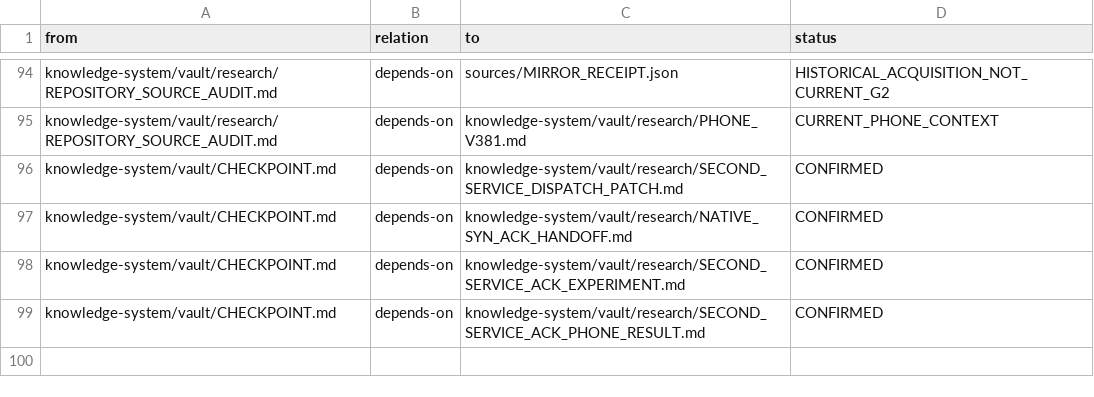
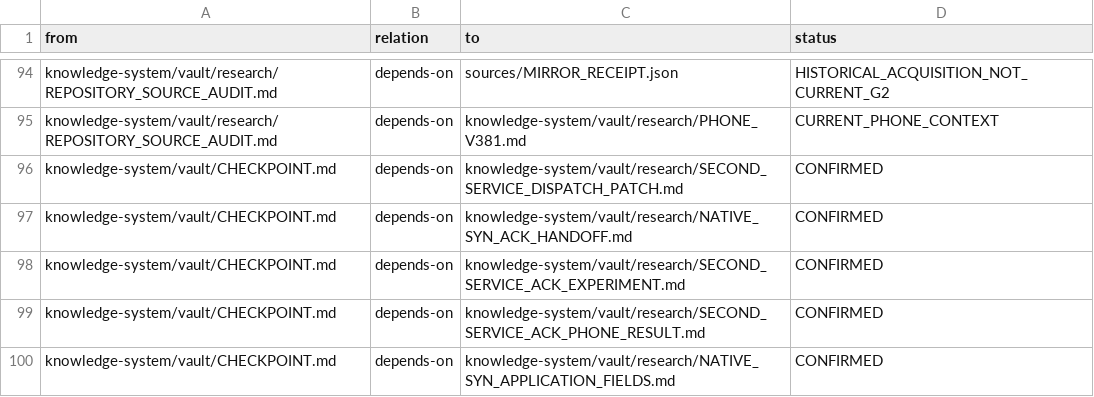
Before and after one commit to despairarc000/temp, a TSV file: cf2018/knowledge-system/graphify/edges.tsv, drawn as a sheet; only a part is shown, gaps mark what is left out; the diff names each change by its address in the sheet, - before the commit and + after, or states it on an @@ line.

Commit message:
Map native SYN application attributes and test ACK compatibility; archive diary page 009

```diff
--- a/cf2018/knowledge-system/graphify/edges.tsv
+++ b/cf2018/knowledge-system/graphify/edges.tsv
+row 100: knowledge-system/vault/CHECKPOINT.md | depends-on | knowledge-system/vault/research/NATIVE_SYN_APPLICATION_FIELDS.md | CONFIRMED
```
Also changed, not shown: cf2018v2/graphify/edges.tsv, 11 other files.
